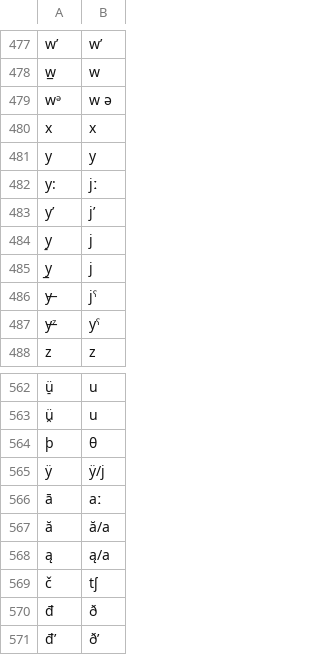
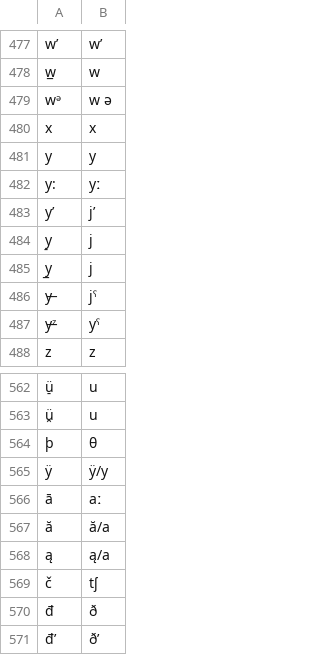
Before and after one commit to lexibank/transnewguineaorg, a TSV file: etc/orthography.tsv, drawn as a sheet; only a part is shown, gaps mark what is left out; the diff names each change by its address in the sheet, - before the commit and + after, or states it on an @@ line.

```diff
--- a/etc/orthography.tsv
+++ b/etc/orthography.tsv
-B482: jː
+B482: yː
-B565: ÿ/j
+B565: ÿ/y
```
Also changed, not shown: 5 other files.
